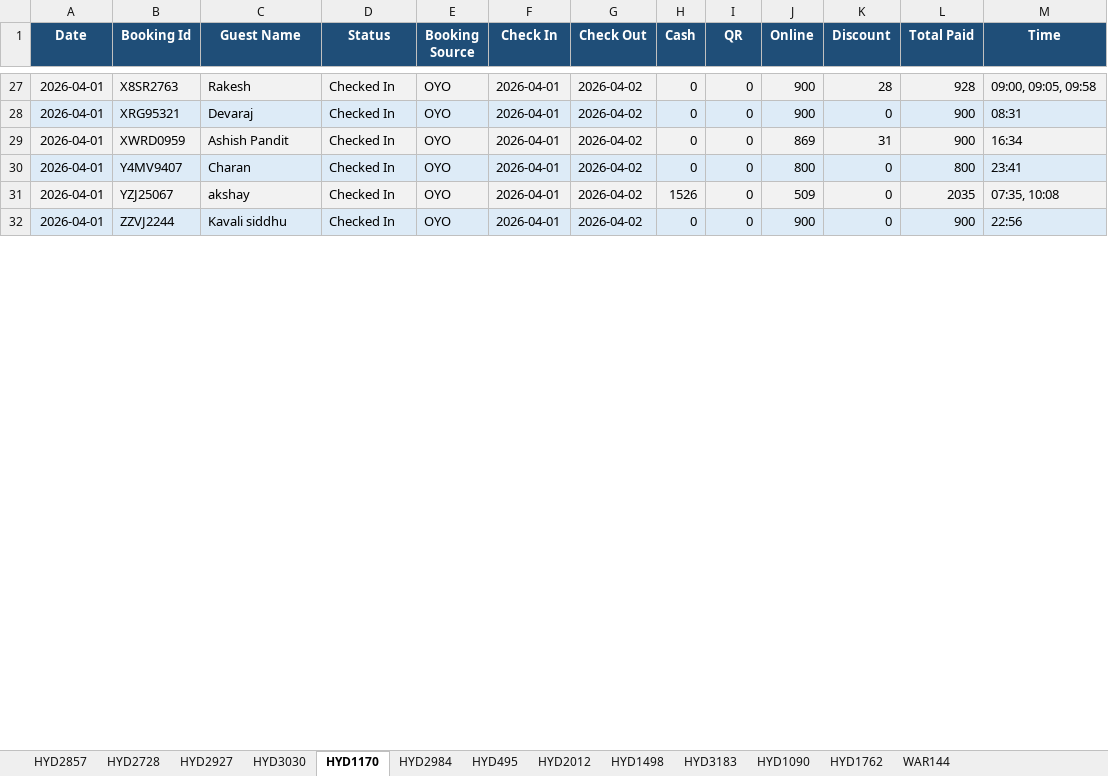
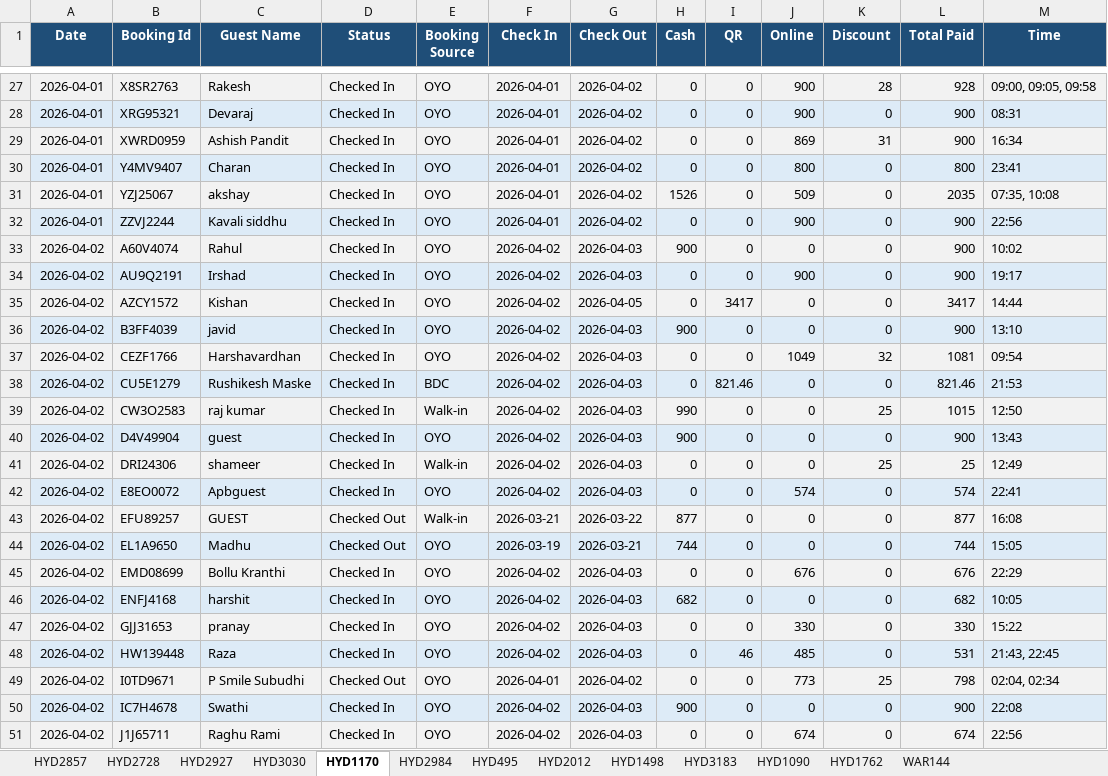
Before and after one commit to propertiesgrouphyd-manager/reports, an Excel workbook: Collection_April 2026.xlsx, sheet HYD1170, drawn as a sheet; only a part is shown, gaps mark what is left out; values as stored, in another font and other column widths than the file's, no borders; the diff covers the shown part only; the diff names each change by its address in the sheet, - before the commit and + after, or states it on an @@ line.

```diff
--- a/Collection_April 2026.xlsx (sheet HYD1170)
+++ b/Collection_April 2026.xlsx (sheet HYD1170)
+row 33: 2026-04-02 | A60V4074 | Rahul | Checked In | OYO | 2026-04-02 | 2026-04-03 | 900 | 0 | 0 | 0 | 900 | 10:02
+row 34: 2026-04-02 | AU9Q2191 | Irshad | Checked In | OYO | 2026-04-02 | 2026-04-03 | 0 | 0 | 900 | 0 | 900 | 19:17
+row 35: 2026-04-02 | AZCY1572 | Kishan | Checked In | OYO | 2026-04-02 | 2026-04-05 | 0 | 3417 | 0 | 0 | 3417 | 14:44
+row 36: 2026-04-02 | B3FF4039 | javid | Checked In | OYO | 2026-04-02 | 2026-04-03 | 900 | 0 | 0 | 0 | 900 | 13:10
+row 37: 2026-04-02 | CEZF1766 | Harshavardhan | Checked In | OYO | 2026-04-02 | 2026-04-03 | 0 | 0 | 1049 | 32 | 1081 | 09:54
+row 38: 2026-04-02 | CU5E1279 | Rushikesh Maske | Checked In | BDC | 2026-04-02 | 2026-04-03 | 0 | 821.46 | 0 | 0 | 821.46 | 21:53
+row 39: 2026-04-02 | CW3O2583 | raj kumar | Checked In | Walk-in | 2026-04-02 | 2026-04-03 | 990 | 0 | 0 | 25 | 1015 | 12:50
+row 40: 2026-04-02 | D4V49904 | guest | Checked In | OYO | 2026-04-02 | 2026-04-03 | 900 | 0 | 0 | 0 | 900 | 13:43
+row 41: 2026-04-02 | DRI24306 | shameer | Checked In | Walk-in | 2026-04-02 | 2026-04-03 | 0 | 0 | 0 | 25 | 25 | 12:49
+row 42: 2026-04-02 | E8EO0072 | Apbguest | Checked In | OYO | 2026-04-02 | 2026-04-03 | 0 | 0 | 574 | 0 | 574 | 22:41
+row 43: 2026-04-02 | EFU89257 | GUEST | Checked Out | Walk-in | 2026-03-21 | 2026-03-22 | 877 | 0 | 0 | 0 | 877 | 16:08
+row 44: 2026-04-02 | EL1A9650 | Madhu | Checked Out | OYO | 2026-03-19 | 2026-03-21 | 744 | 0 | 0 | 0 | 744 | 15:05
+row 45: 2026-04-02 | EMD08699 | Bollu Kranthi | Checked In | OYO | 2026-04-02 | 2026-04-03 | 0 | 0 | 676 | 0 | 676 | 22:29
+row 46: 2026-04-02 | ENFJ4168 | harshit | Checked In | OYO | 2026-04-02 | 2026-04-03 | 682 | 0 | 0 | 0 | 682 | 10:05
+row 47: 2026-04-02 | GJJ31653 | pranay | Checked In | OYO | 2026-04-02 | 2026-04-03 | 0 | 0 | 330 | 0 | 330 | 15:22
+row 48: 2026-04-02 | HW139448 | Raza | Checked In | OYO | 2026-04-02 | 2026-04-03 | 0 | 46 | 485 | 0 | 531 | 21:43, 22:45
+row 49: 2026-04-02 | I0TD9671 | P Smile Subudhi | Checked Out | OYO | 2026-04-01 | 2026-04-02 | 0 | 0 | 773 | 25 | 798 | 02:04, 02:34
+row 50: 2026-04-02 | IC7H4678 | Swathi | Checked In | OYO | 2026-04-02 | 2026-04-03 | 900 | 0 | 0 | 0 | 900 | 22:08
+row 51: 2026-04-02 | J1J65711 | Raghu Rami | Checked In | OYO | 2026-04-02 | 2026-04-03 | 0 | 0 | 674 | 0 | 674 | 22:56
```
Also changed, not shown: 31 added rows, 3 removed rows and 7 edited cells elsewhere in this sheet, sheet HYD2984, sheet HYD3183, sheet HYD1762, sheet HYD2728, sheet HYD1090, sheet HYD2857, 7 more sheets.
